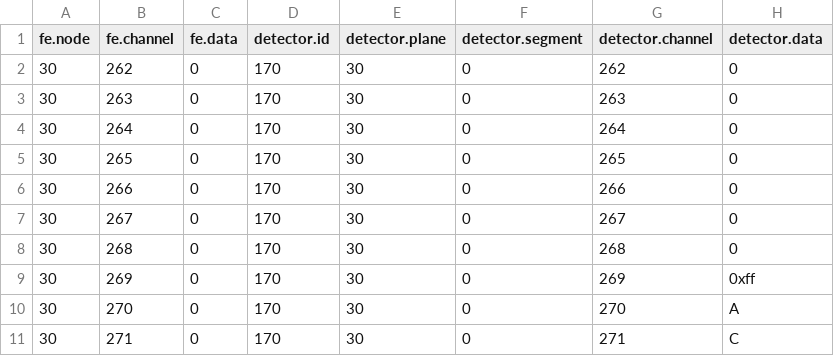
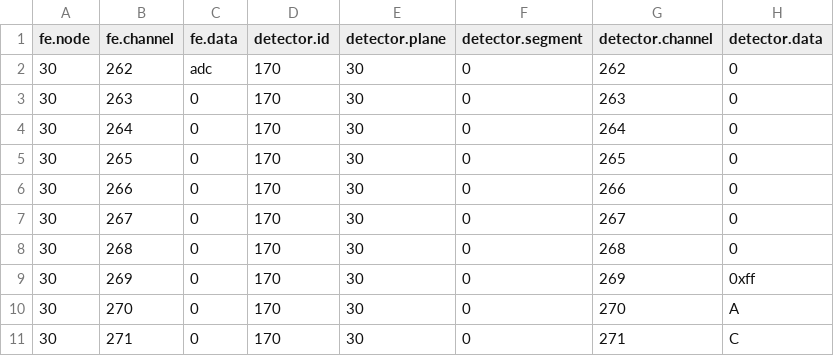
Before and after one commit to spadi-alliance/channel-map, a CSV file: test.csv, drawn as a sheet.

```diff
--- a/test.csv
+++ b/test.csv
@@ -1,3 +1,3 @@
 fe.node,fe.channel,fe.data,detector.id,detector.plane,detector.segment,detector.channel,detector.data
-30,262,0,170,30,0,262,0
+30,262,adc,170,30,0,262,0
 30,263,0,170,30,0,263,0
```
Also changed, not shown: 3 other files.
